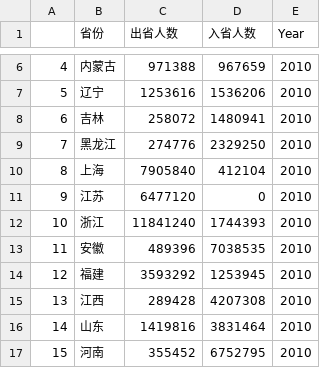
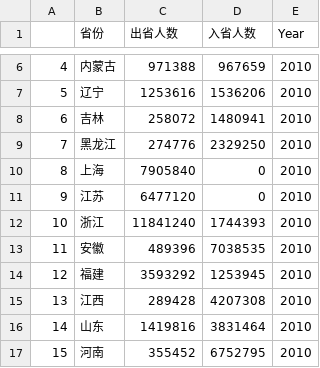
Before and after one commit to WZHsweet/Wzh-Graduation-Design, a CSV file: data/provinces_years_records.csv, drawn as a sheet; only a part is shown, gaps mark what is left out.

Commit message:
Update provinces_years_records.csv

```diff
--- a/data/provinces_years_records.csv
+++ b/data/provinces_years_records.csv
@@ -9,3 +9,3 @@
 7,黑龙江,274776,2329250,2010
-8,上海,7905840,412104,2010
+8,上海,7905840,0,2010
 9,江苏,6477120,0,2010
```
